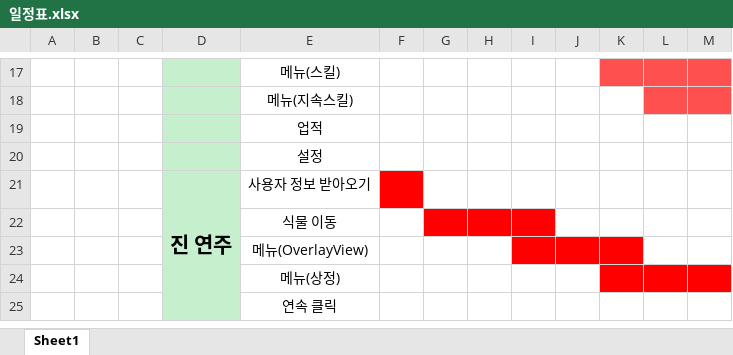
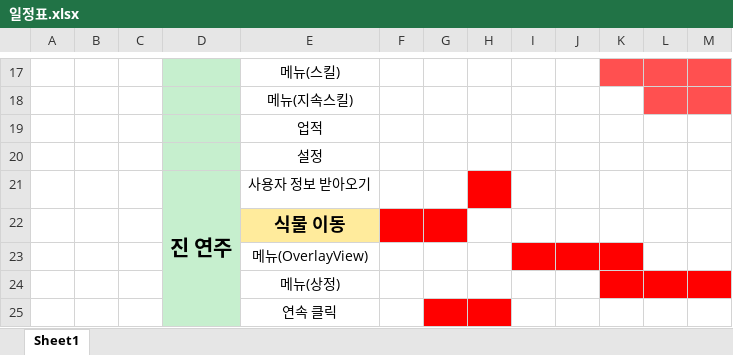
Before and after one commit to Mintsushi/Gaia-Project, an Excel workbook: 문서/일정표.xlsx, sheet Sheet1, drawn as a sheet; only a part is shown, gaps mark what is left out; values as stored, in another font and other column widths than the file's, no borders; the diff names each change by its address in the sheet, - before the commit and + after, or states it on an @@ line.

```diff
--- a/문서/일정표.xlsx (sheet Sheet1)
+++ b/문서/일정표.xlsx (sheet Sheet1)
-F21 fill: #FF0000
+F21 fill: none
-H21 fill: none
+H21 fill: #FF0000
@@ E22 fill: none → #FFEB9C, bold: off → on, text size: larger @@
-F22 fill: none
+F22 fill: #FF0000
-H22:I22 fill: #FF0000
+H22:I22 fill: none
-G25:H25 fill: none
+G25:H25 fill: #FF0000
```
Also changed, not shown: 2 other files.
